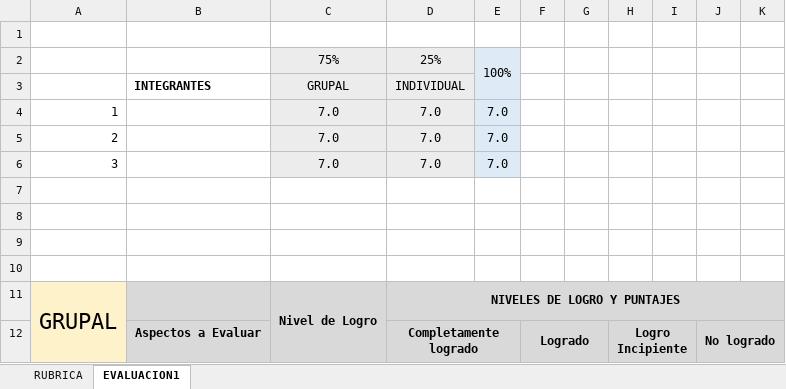
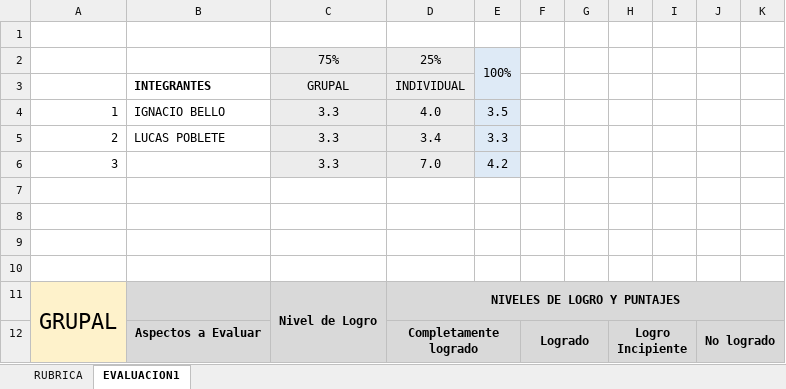
Before and after one commit to Anndre04/Capstone_2025_equipo5, an Excel workbook: Fase 2/Evidencias Grupales/PLANILLA DE EVALUACION FINAL FASE 2.xlsx, sheet EVALUACION1, drawn as a sheet; only a part is shown; values as stored, in another font and other column widths than the file's, no borders; conditional formats not drawn; removed rows and columns are numbered as before the commit, all else as after; the diff covers the shown part only; the diff names each change by its address in the sheet, - before the commit and + after, or states it on an @@ line.

Commit message:
Subida de Planilla de evaluación final fase 2

```diff
--- a/Fase 2/Evidencias Grupales/PLANILLA DE EVALUACION FINAL FASE 2.xlsx (sheet EVALUACION1)
+++ b/Fase 2/Evidencias Grupales/PLANILLA DE EVALUACION FINAL FASE 2.xlsx (sheet EVALUACION1)
-row 4: 1 |  | 7.0 | 7.0 | 7.0
-row 5: 2 |  | 7.0 | 7.0 | 7.0
+row 4: 1 | IGNACIO BELLO | 3.3 | 4.0 | 3.5
+row 5: 2 | LUCAS POBLETE | 3.3 | 3.4 | 3.3
-C6: 7.0
+C6: 3.3
-E6: 7.0
+E6: 4.2
```
Also changed, not shown: 19 added rows, 19 removed rows and 2 edited cells elsewhere in this sheet.
